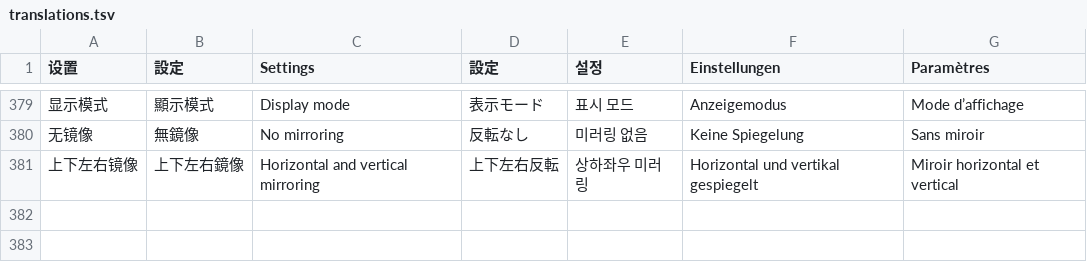
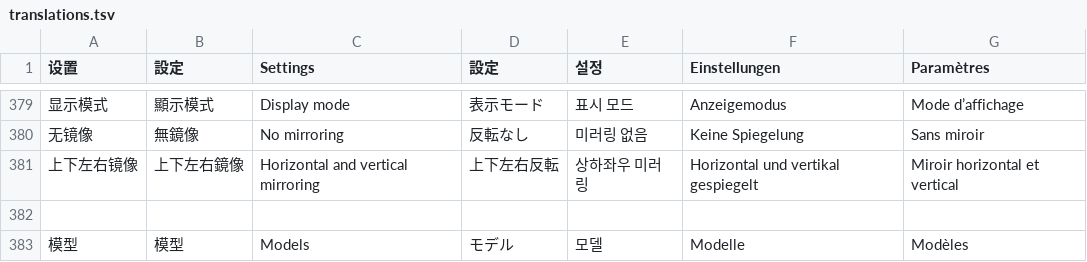
Before and after one commit to EkyoZZ/UnityYAMLViewer, a TSV file: src/translations.tsv, drawn as a sheet; only a part is shown, gaps mark what is left out; the diff names each change by its address in the sheet, - before the commit and + after, or states it on an @@ line.

```diff
--- a/src/translations.tsv
+++ b/src/translations.tsv
+row 382: (empty)
+row 383: 模型 | 模型 | Models | モデル | 모델 | Modelle | Modèles
```
Also changed, not shown: 4 other files.
